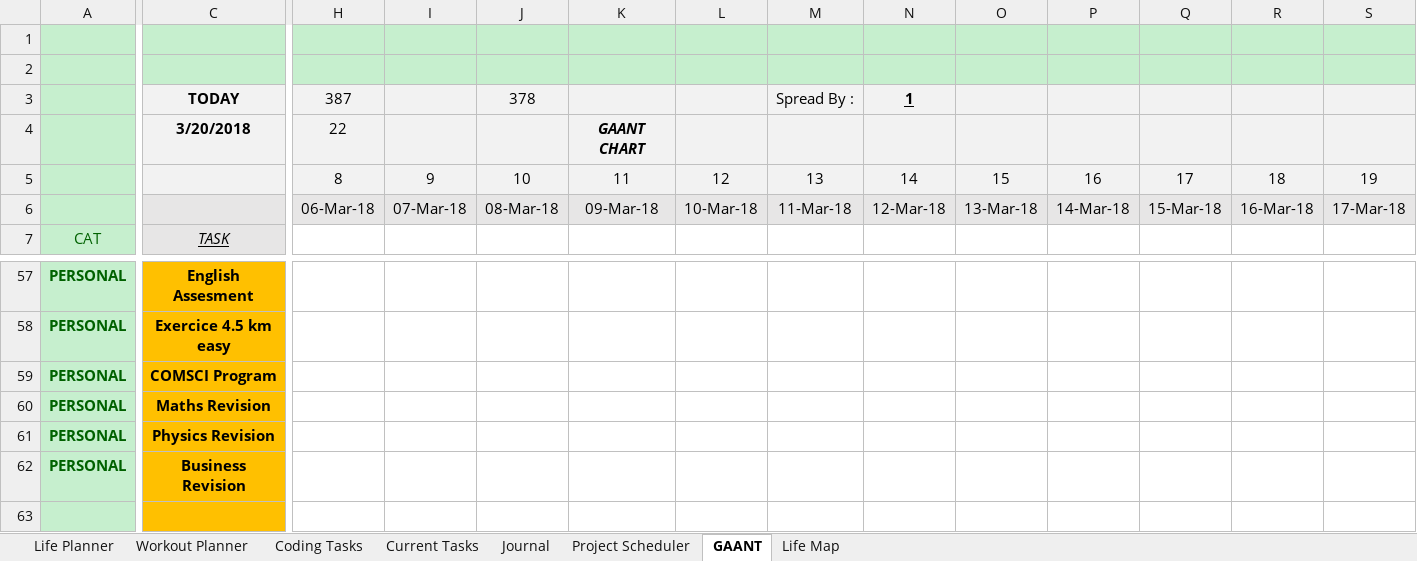
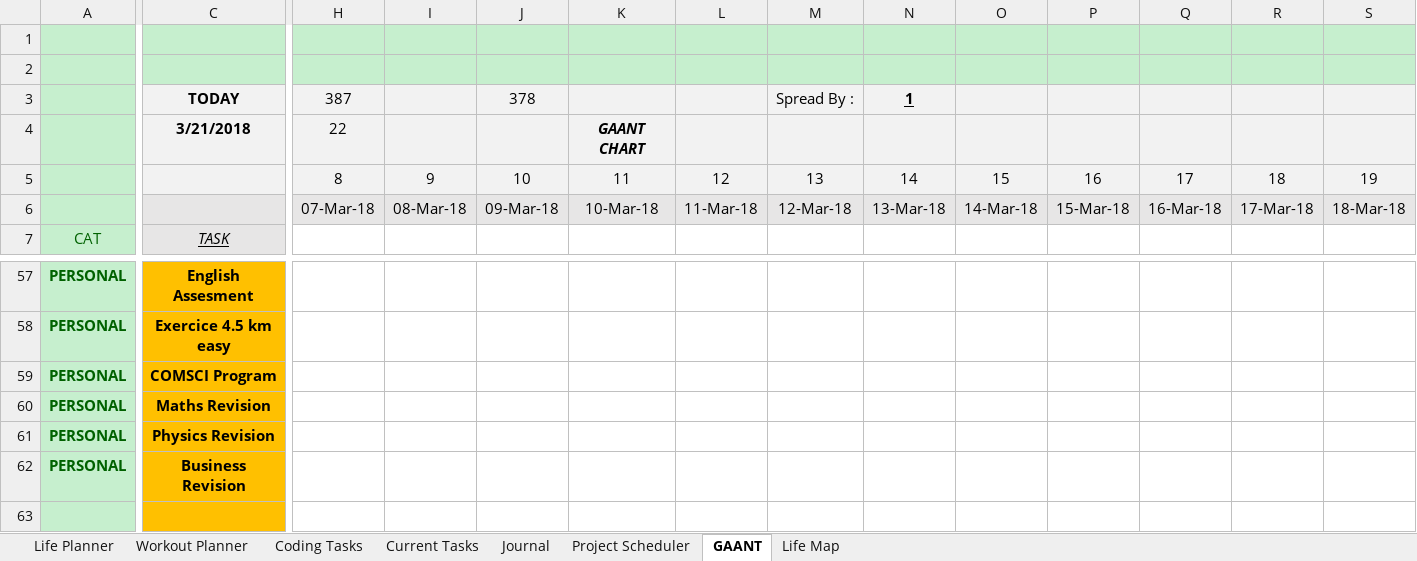
Before and after one commit to AJTech2002/NEFARIOUS, an Excel workbook: Management & Logging/Planning and Management/Nefarious.xlsm, sheet GAANT, drawn as a sheet; only a part is shown, gaps mark what is left out; values as stored, in another font and other column widths than the file's, no borders; charts and pictures and conditional formats and table styles not drawn; the diff covers the shown part only; the diff names each change by its address in the sheet, - before the commit and + after, or states it on an @@ line.

Commit message:
Management

```diff
--- a/Management & Logging/Planning and Management/Nefarious.xlsm (sheet GAANT)
+++ b/Management & Logging/Planning and Management/Nefarious.xlsm (sheet GAANT)
-C4: 3/20/2018
+C4: 3/21/2018
-H6: 06-Mar-18
+H6: 07-Mar-18
-I6: 07-Mar-18
+I6: 08-Mar-18
-J6: 08-Mar-18
+J6: 09-Mar-18
-K6: 09-Mar-18
+K6: 10-Mar-18
-L6: 10-Mar-18
+L6: 11-Mar-18
-M6: 11-Mar-18
+M6: 12-Mar-18
-N6: 12-Mar-18
+N6: 13-Mar-18
-O6: 13-Mar-18
+O6: 14-Mar-18
-P6: 14-Mar-18
+P6: 15-Mar-18
-Q6: 15-Mar-18
+Q6: 16-Mar-18
-R6: 16-Mar-18
+R6: 17-Mar-18
-S6: 17-Mar-18
+S6: 18-Mar-18
```
Also changed, not shown: 347 edited cells elsewhere in this sheet, sheet Current Tasks, sheet Project Scheduler, sheet Life Planner, sheet Workout Planner, sheet Life Map, sheet Coding Tasks, charts or pictures.
